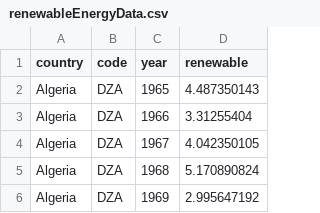
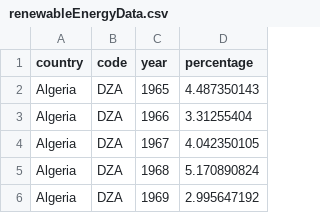
Before and after one commit to EduardCostache/web, a CSV file: renewableEnergyData.csv, drawn as a sheet; only a part is shown.

Commit message:
Small change to data

```diff
--- a/renewableEnergyData.csv
+++ b/renewableEnergyData.csv
@@ -1,2 +1,2 @@
-country,code,year,renewable
+country,code,year,percentage
 Algeria,DZA,1965,4.487350143
```
